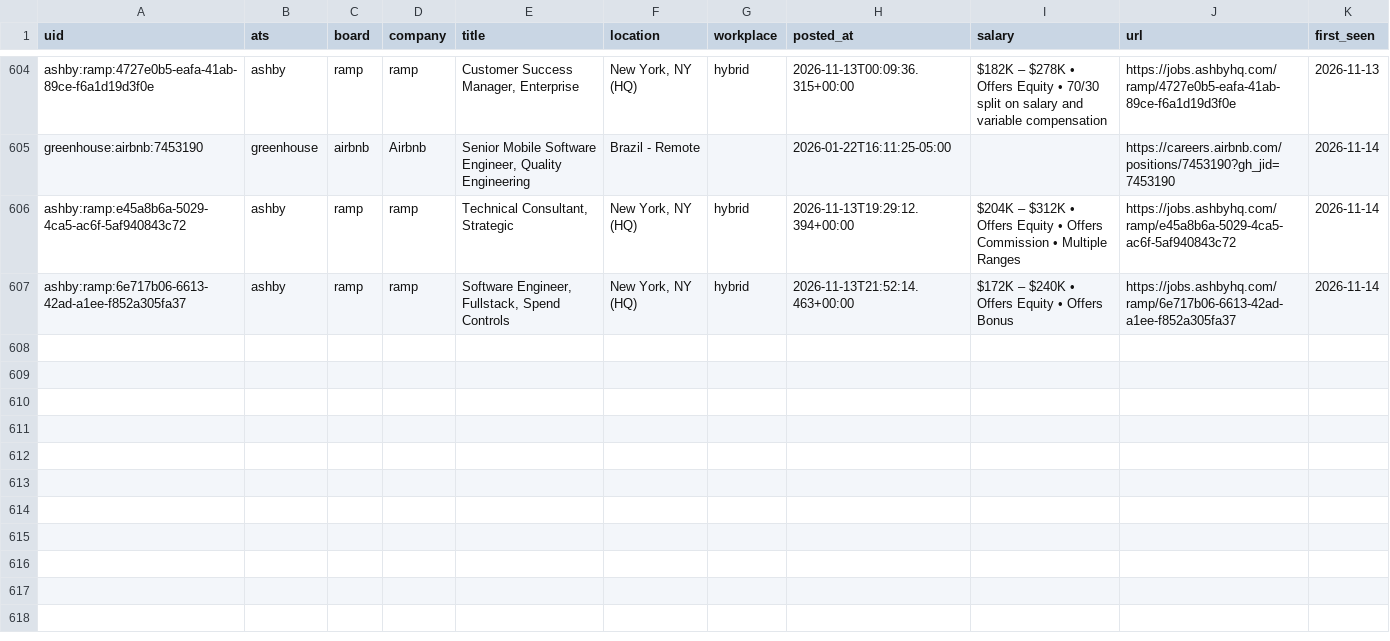
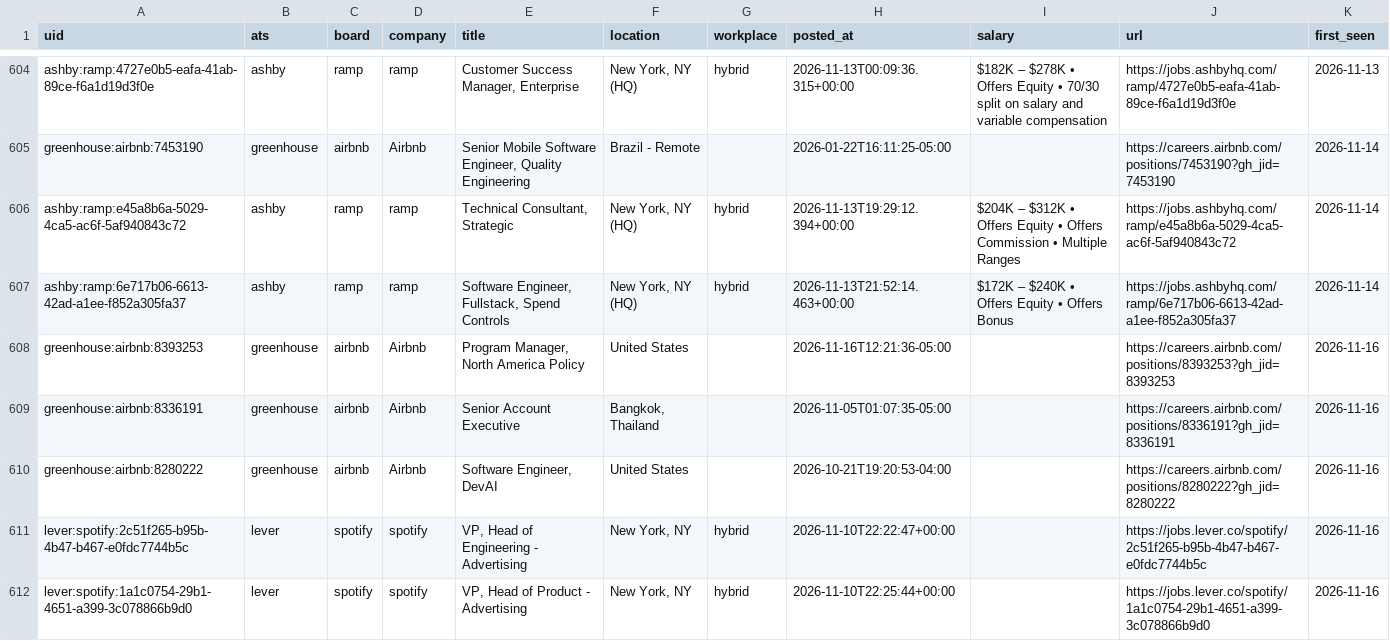
Before and after one commit to fecklesspleb/ats-new-jobs-feed, a CSV file: data/jobs.csv, drawn as a sheet; only a part is shown, gaps mark what is left out; the diff names each change by its address in the sheet, - before the commit and + after, or states it on an @@ line.

```diff
--- a/data/jobs.csv
+++ b/data/jobs.csv
+row 608: greenhouse:airbnb:8393253 | greenhouse | airbnb | Airbnb | Program Manager, North America Policy | United States |  | 2026-11-16T12:21:36-05:00 |  | https://careers.airbnb.com/positions/8393253?gh_jid=8393253 | 2026-11-16
+row 609: greenhouse:airbnb:8336191 | greenhouse | airbnb | Airbnb | Senior Account Executive | Bangkok, Thailand |  | 2026-11-05T01:07:35-05:00 |  | https://careers.airbnb.com/positions/8336191?gh_jid=8336191 | 2026-11-16
+row 610: greenhouse:airbnb:8280222 | greenhouse | airbnb | Airbnb | Software Engineer, DevAI | United States |  | 2026-10-21T19:20:53-04:00 |  | https://careers.airbnb.com/positions/8280222?gh_jid=8280222 | 2026-11-16
+row 611: lever:spotify:2c51f265-b95b-4b47-b467-e0fdc7744b5c | lever | spotify | spotify | VP, Head of Engineering - Advertising | New York, NY | hybrid | 2026-11-10T22:22:47+00:00 |  | https://jobs.lever.co/spotify/2c51f265-b95b-4b47-b467-e0fdc7744b5c | 2026-11-16
+row 612: lever:spotify:1a1c0754-29b1-4651-a399-3c078866b9d0 | lever | spotify | spotify | VP, Head of Product - Advertising | New York, NY | hybrid | 2026-11-10T22:25:44+00:00 |  | https://jobs.lever.co/spotify/1a1c0754-29b1-4651-a399-3c078866b9d0 | 2026-11-16
```
Also changed, not shown: 1 other file.
